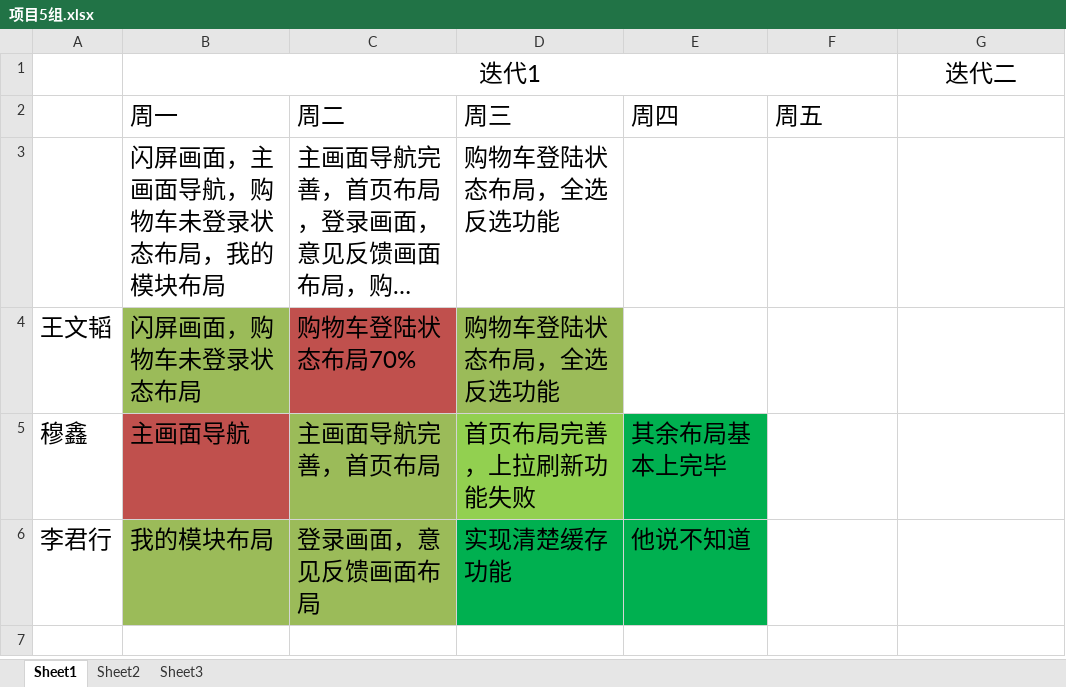
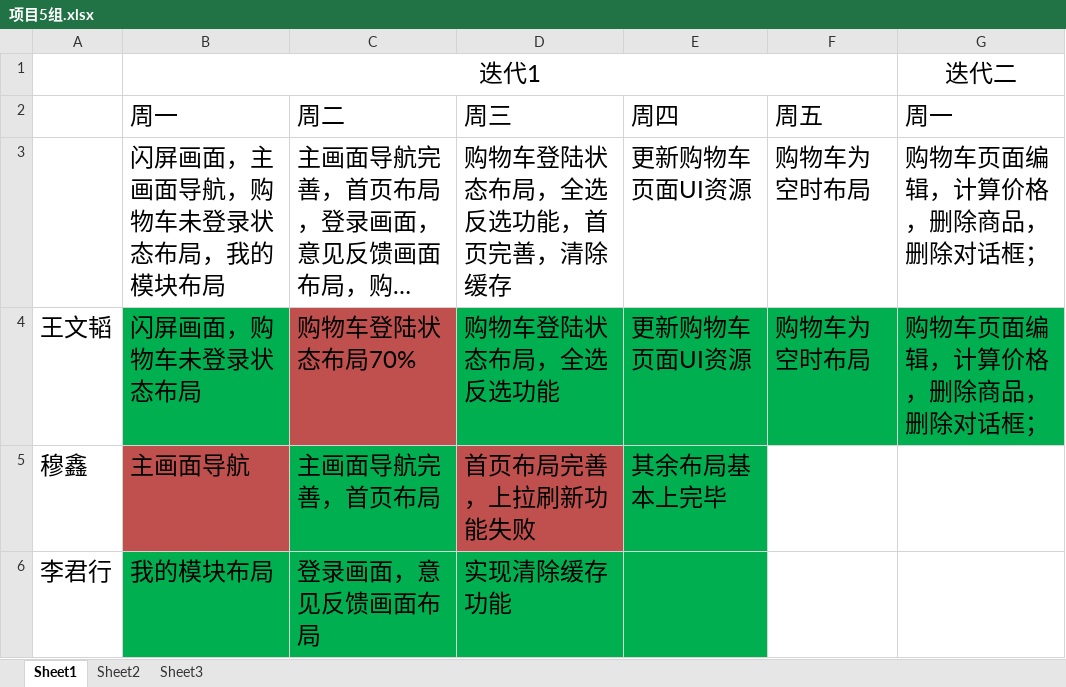
Before and after one commit to Killulia/TinyWorldNew, an Excel workbook: app/src/main/assets/项目5组.xlsx, sheet Sheet1, drawn as a sheet; long unchanged cells end in …; values as stored, in another font and other column widths than the file's, no borders; the diff names each change by its address in the sheet, - before the commit and + after, or states it on an @@ line.

```diff
--- a/app/src/main/assets/项目5组.xlsx (sheet Sheet1)
+++ b/app/src/main/assets/项目5组.xlsx (sheet Sheet1)
-G2: (empty)
+G2: 周一
-D3 (周三): 购物车登陆状态布局，全选反选功能
+D3 (周三): 购物车登陆状态布局，全选反选功能，首页完善，清除缓存
-E3:E4 (周四): (empty)
+E3:E4 (周四): 更新购物车页面UI资源
-F3:F4 (周五): (empty)
+F3:F4 (周五): 购物车为空时布局
-G3:G4 (周一): (empty)
+G3:G4 (周一): 购物车页面编辑，计算价格，删除商品，删除对话框；
-B4 fill: #9BBB59
+B4 fill: #00B050
-D4 fill: #9BBB59
+D4 fill: #00B050
-E4:G4 fill: none
+E4:G4 fill: #00B050
-C5 fill: #9BBB59
+C5 fill: #00B050
-D5 fill: #92D050
+D5 fill: #C0504D
-B6:C6 fill: #9BBB59
+B6:C6 fill: #00B050
-D6 (周三): 实现清楚缓存功能
+D6 (周三): 实现清除缓存功能
-E6 (周四): 他说不知道
+E6 (周四): (empty)
```
Also changed, not shown: 12 other files.
